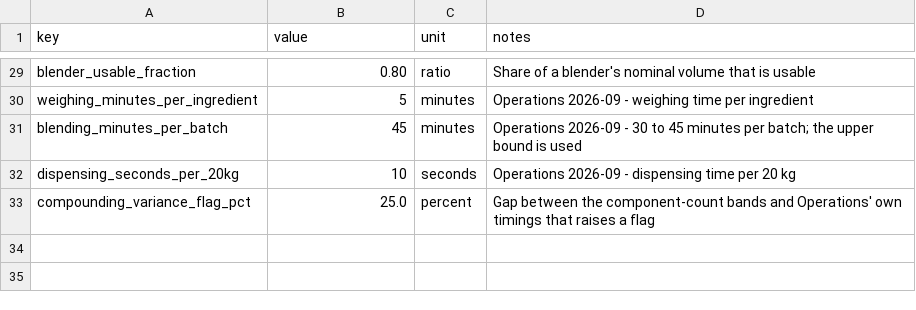
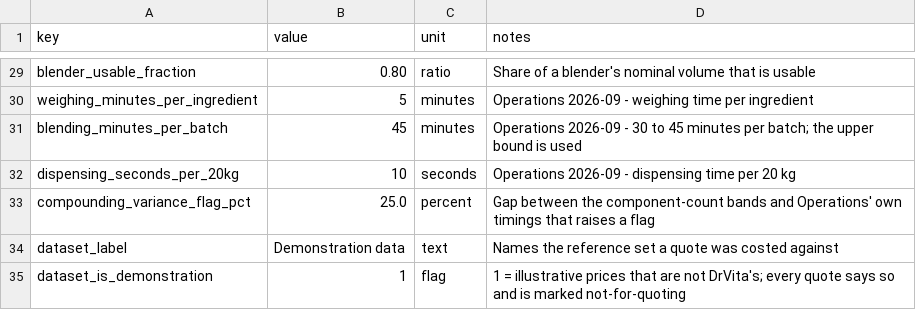
Before and after one commit to jgorsek-cpu/Quick-Quote, a CSV file: backend/quickquote/reference/data/labor_rates.csv, drawn as a sheet; only a part is shown, gaps mark what is left out; the diff names each change by its address in the sheet, - before the commit and + after, or states it on an @@ line.

```diff
--- a/backend/quickquote/reference/data/labor_rates.csv
+++ b/backend/quickquote/reference/data/labor_rates.csv
+row 34: dataset_label | Demonstration data | text | Names the reference set a quote was costed against
+row 35: dataset_is_demonstration | 1 | flag | 1 = illustrative prices that are not DrVita's; every quote says so and is marked not-for-quoting
```
Also changed, not shown: 15 other files.
